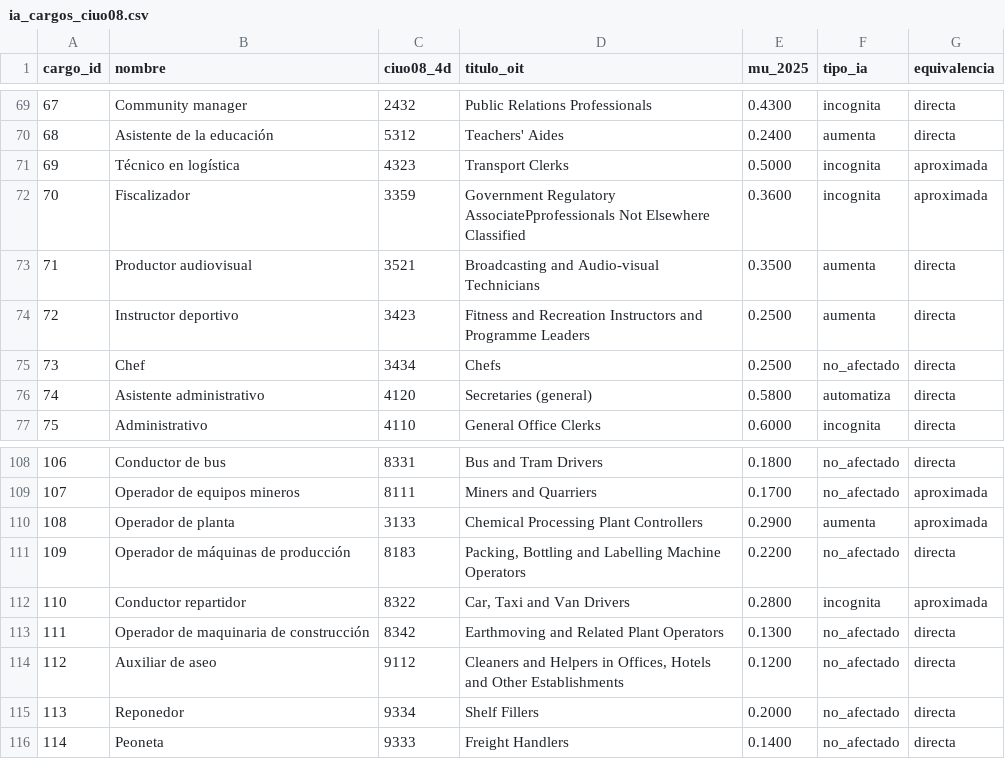
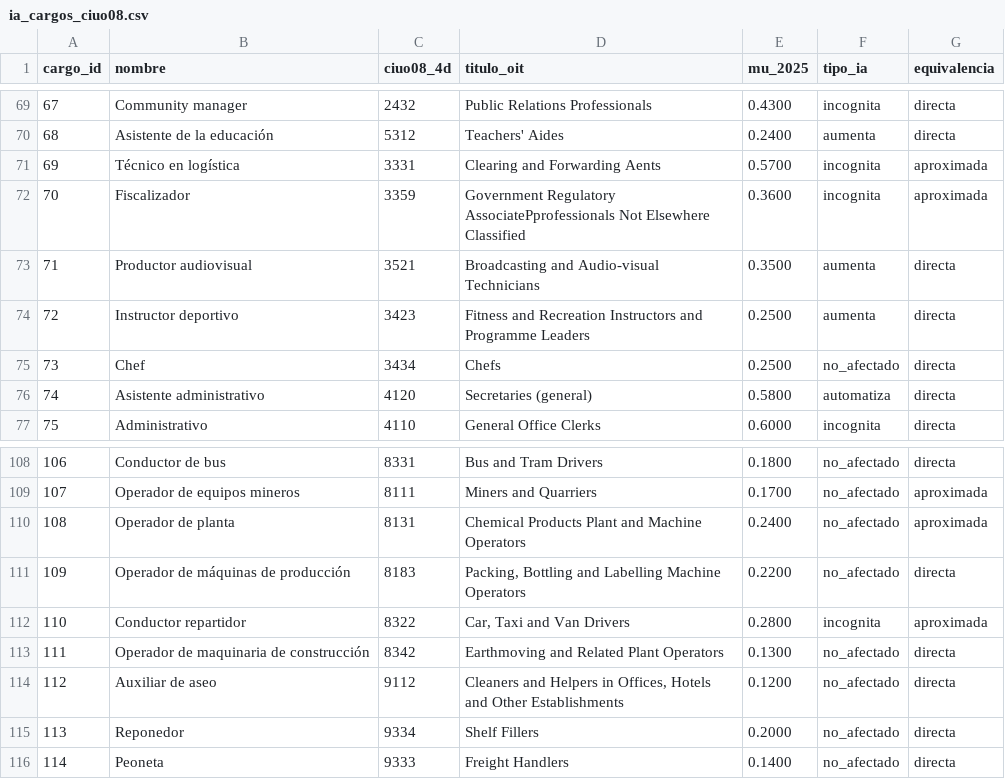
Before and after one commit to benitopalaciosm/biforkstrange, a CSV file: backend/simulador/tablas/ia_cargos_ciuo08.csv, drawn as a sheet; only a part is shown, gaps mark what is left out.

```diff
--- a/backend/simulador/tablas/ia_cargos_ciuo08.csv
+++ b/backend/simulador/tablas/ia_cargos_ciuo08.csv
@@ -70,3 +70,3 @@ cargo_id,nombre,ciuo08_4d,titulo_oit,mu_2025,tipo_ia,equivalencia
 68,Asistente de la educación,5312,Teachers' Aides,0.2400,aumenta,directa
-69,Técnico en logística,4323,Transport Clerks,0.5000,incognita,aproximada
+69,Técnico en logística,3331,Clearing and Forwarding Aents,0.5700,incognita,aproximada
 70,Fiscalizador,3359,Government Regulatory AssociatePprofessionals Not Elsewhere Classified,0.3600,incognita,aproximada
@@ -109,3 +109,3 @@ cargo_id,nombre,ciuo08_4d,titulo_oit,mu_2025,tipo_ia,equivalencia
 107,Operador de equipos mineros,8111,Miners and Quarriers,0.1700,no_afectado,aproximada
-108,Operador de planta,3133,Chemical Processing Plant Controllers,0.2900,aumenta,aproximada
+108,Operador de planta,8131,Chemical Products Plant and Machine Operators,0.2400,no_afectado,aproximada
 109,Operador de máquinas de producción,8183,"Packing, Bottling and Labelling Machine Operators",0.2200,no_afectado,directa
```
Also changed, not shown: backend/simulador/tablas/cargos_catalogo.csv, 2 other files.
